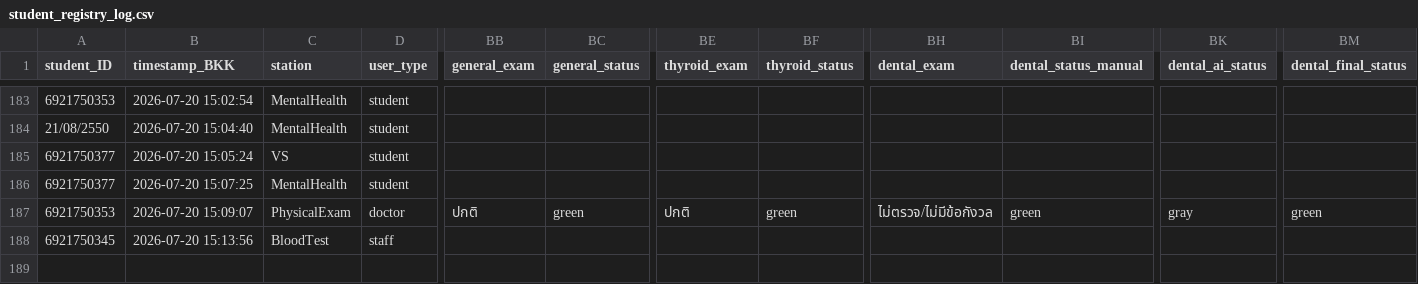
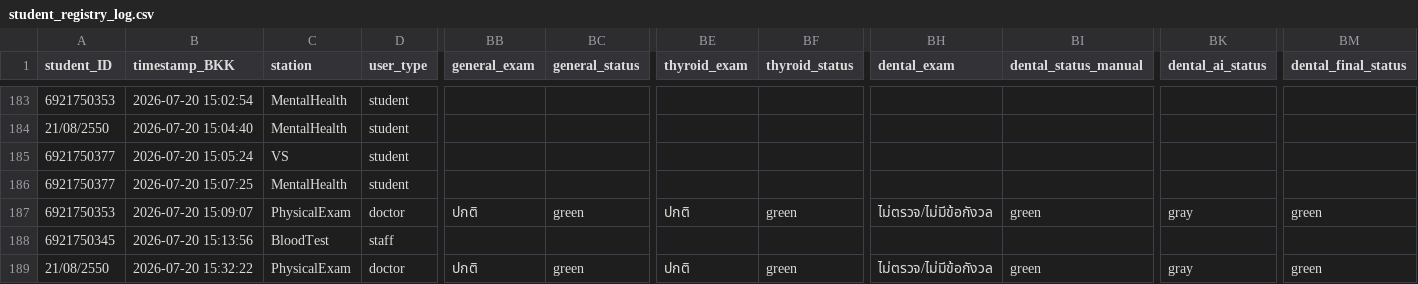
Before and after one commit to PythonianSt/PE2026, a CSV file: student_registry_log.csv, drawn as a sheet; only a part is shown, gaps mark what is left out; rows hold the shown columns only; the diff names each change by its address in the sheet, - before the commit and + after, or states it on an @@ line.

Commit message:
Append PhysicalExam data 2026-07-20 15:32:22

```diff
--- a/student_registry_log.csv
+++ b/student_registry_log.csv
+row 189: 21/08/2550 | 2026-07-20 15:32:22 | PhysicalExam | doctor | ปกติ | green | ปกติ | green | ไม่ตรวจ/ไม่มีข้อกังวล | green | gray | green
```
